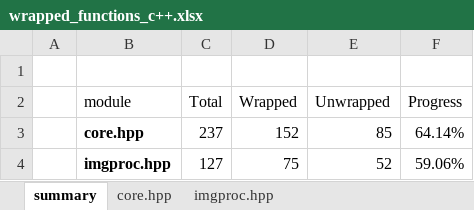
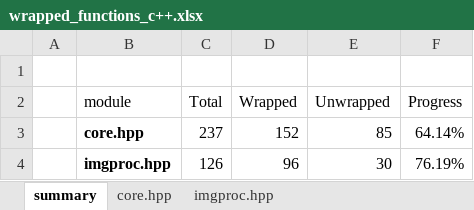
Before and after one commit to shimat/opencvsharp, an Excel workbook: src/wrapped_functions_c++.xlsx, sheet summary, drawn as a sheet; values as stored, in another font and other column widths than the file's, no borders; table styles not drawn; the diff names each change by its address in the sheet, - before the commit and + after, or states it on an @@ line.

```diff
--- a/src/wrapped_functions_c++.xlsx (sheet summary)
+++ b/src/wrapped_functions_c++.xlsx (sheet summary)
-C4 (Total): 127
+C4 (Total): 126
-D4 (Wrapped): 75
+D4 (Wrapped): 96
-E4 (Unwrapped): 52
+E4 (Unwrapped): 30
-F4 (Progress): 59.06%
+F4 (Progress): 76.19%
```
Also changed, not shown: sheet imgproc.hpp.
